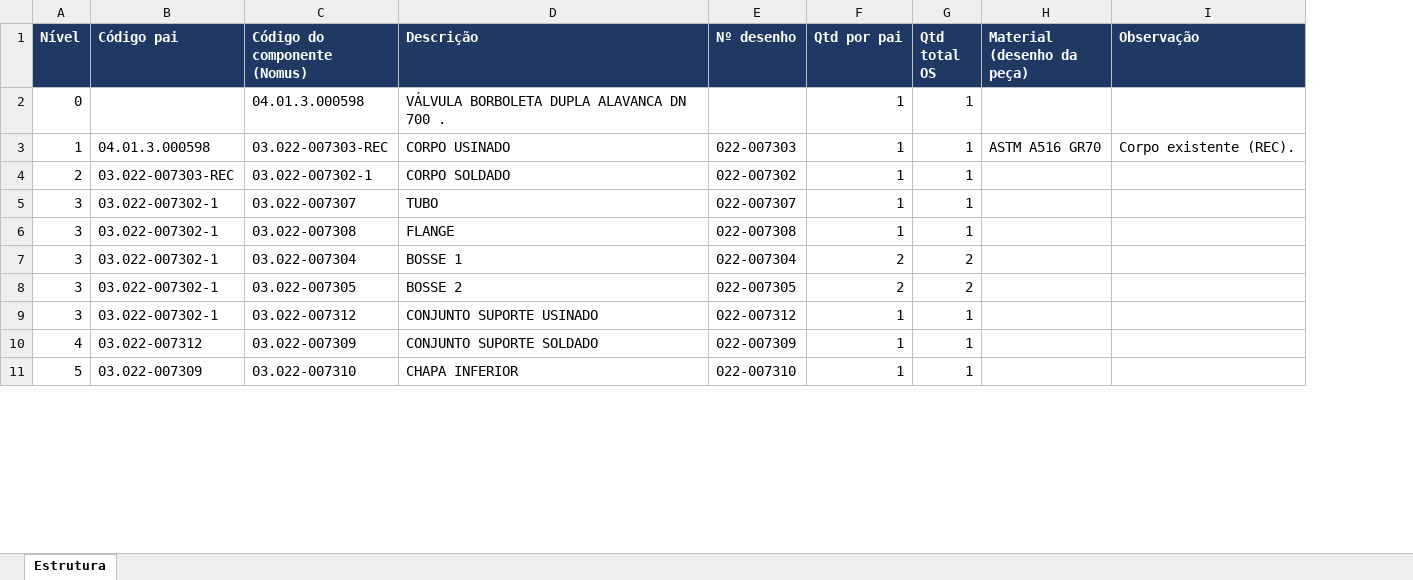
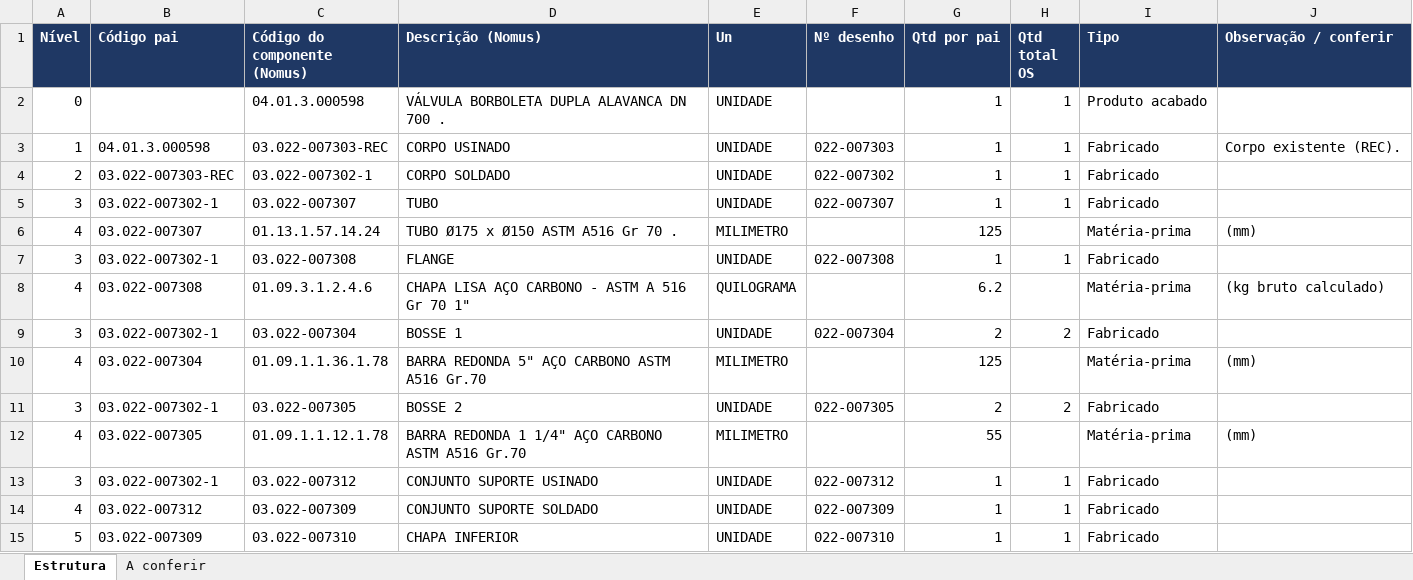
Before and after one commit to miguelgrigolato/Minc, an Excel workbook: Estrutura_04.01.3.000598.xlsx, sheet Estrutura, drawn as a sheet; only a part is shown; values as stored, in another font and other column widths than the file's, no borders; removed rows and columns are numbered as before the commit, all else as after; the diff covers the shown part only; the diff names each change by its address in the sheet, - before the commit and + after, or states it on an @@ line.

```diff
--- a/Estrutura_04.01.3.000598.xlsx (sheet Estrutura)
+++ b/Estrutura_04.01.3.000598.xlsx (sheet Estrutura)
+sheet tab: A conferir
+column E (Un), rows 2-5: all UNIDADE; row 7: UNIDADE; row 9: UNIDADE; row 11: UNIDADE; rows 13-15: all UNIDADE
-column H (Material (desenho da peça)), row 3: ASTM A516 GR70
-column I (Observação), row 3: Corpo existente (REC).
+column I (Tipo), rows 2-5: Produto acabado | Fabricado | Fabricado | Fabricado; row 7: Fabricado; row 9: Fabricado; row 11: Fabricado; rows 13-15: all Fabricado
+column J (Observação / conferir), row 3: Corpo existente (REC).
-D1: Descrição
+D1: Descrição (Nomus)
+row 6: 4 | 03.022-007307 | 01.13.1.57.14.24 | TUBO Ø175 x Ø150 ASTM A516 Gr 70 . | MILIMETRO |  | 125 |  | Matéria-prima | (mm)
+row 8: 4 | 03.022-007308 | 01.09.3.1.2.4.6 | CHAPA LISA AÇO CARBONO - ASTM A 516 Gr 70 1" | QUILOGRAMA |  | 6.2 |  | Matéria-prima | (kg bruto calculado)
+row 10: 4 | 03.022-007304 | 01.09.1.1.36.1.78 | BARRA REDONDA 5" AÇO CARBONO ASTM A516 Gr.70 | MILIMETRO |  | 125 |  | Matéria-prima | (mm)
+row 12: 4 | 03.022-007305 | 01.09.1.1.12.1.78 | BARRA REDONDA 1 1/4" AÇO CARBONO ASTM A516 Gr.70 | MILIMETRO |  | 55 |  | Matéria-prima | (mm)
```
Also changed, not shown: 48 added rows and 72 edited cells elsewhere in this sheet.
